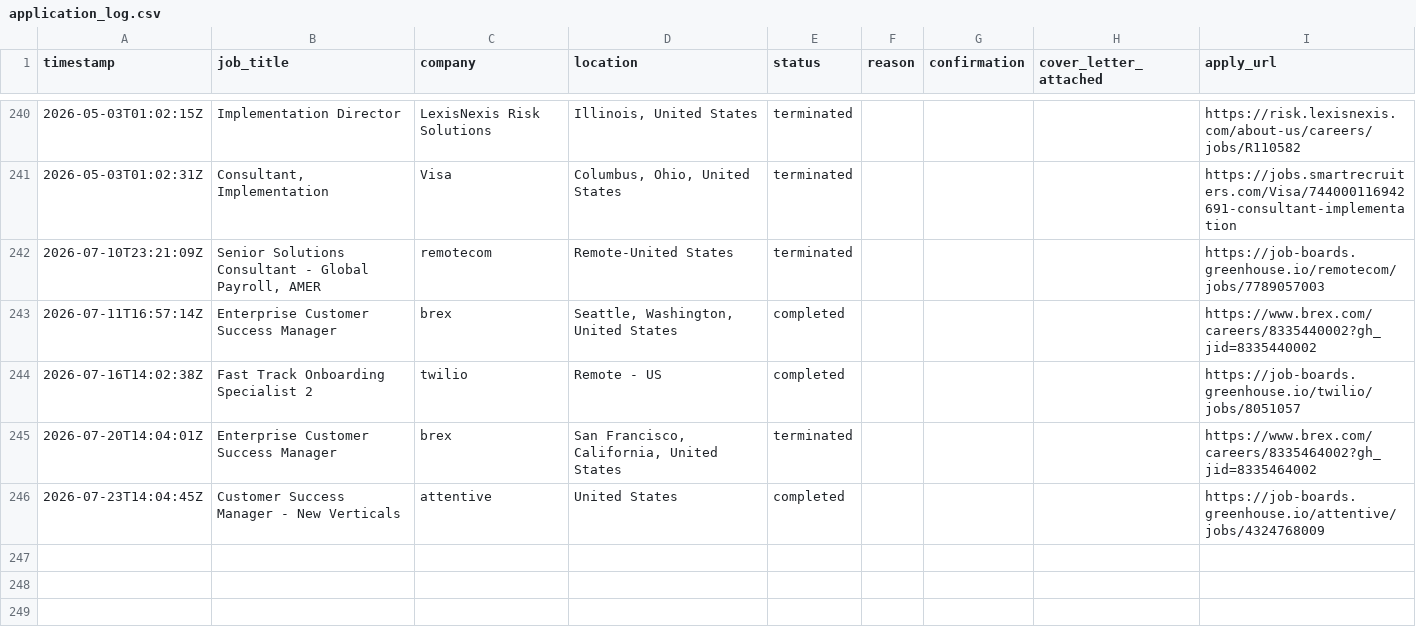
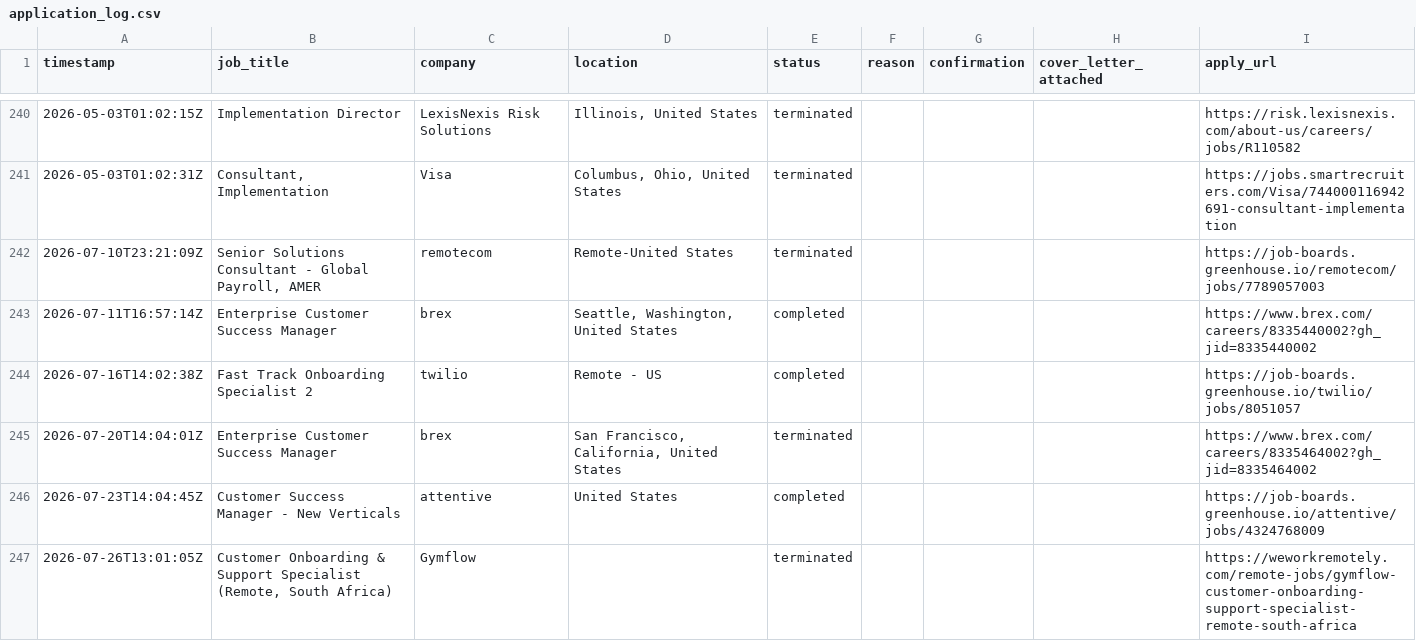
Before and after one commit to rashonjackson6324-web/rashon-public-assets, a CSV file: application_log.csv, drawn as a sheet; only a part is shown, gaps mark what is left out.

```diff
--- a/application_log.csv
+++ b/application_log.csv
@@ -246 +246,2 @@ timestamp,job_title,company,location,status,reason,confirmation,cover_letter_att
 2026-07-23T14:04:45Z,Customer Success Manager - New Verticals,attentive,United States,completed,,,,https://job-boards.greenhouse.io/attentive/jobs/4324768009
+2026-07-26T13:01:05Z,"Customer Onboarding & Support Specialist (Remote, South Africa)",Gymflow,,terminated,,,,https://weworkremotely.com/remote-jobs/gymflow-customer-onboarding-support-specialist-remote-south-africa
```
